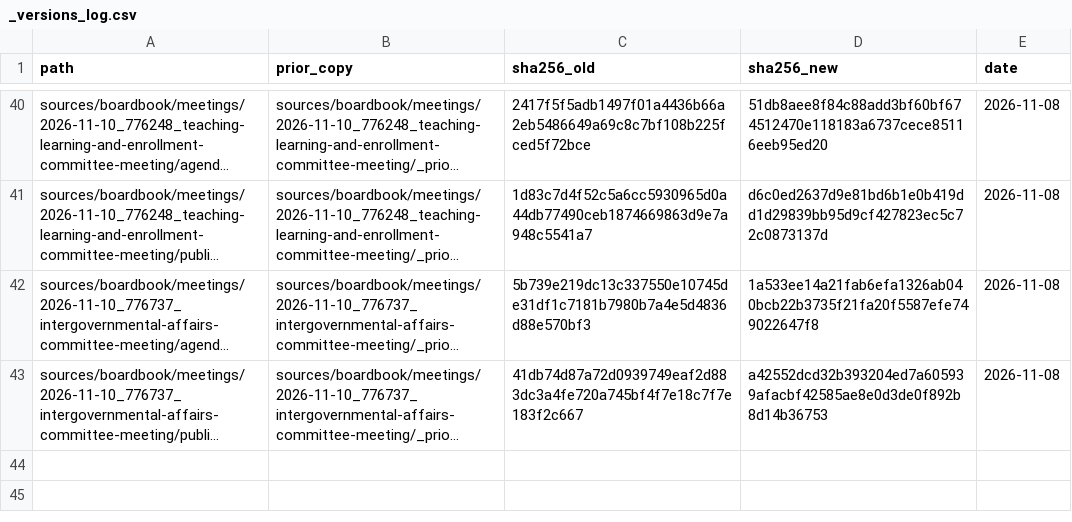
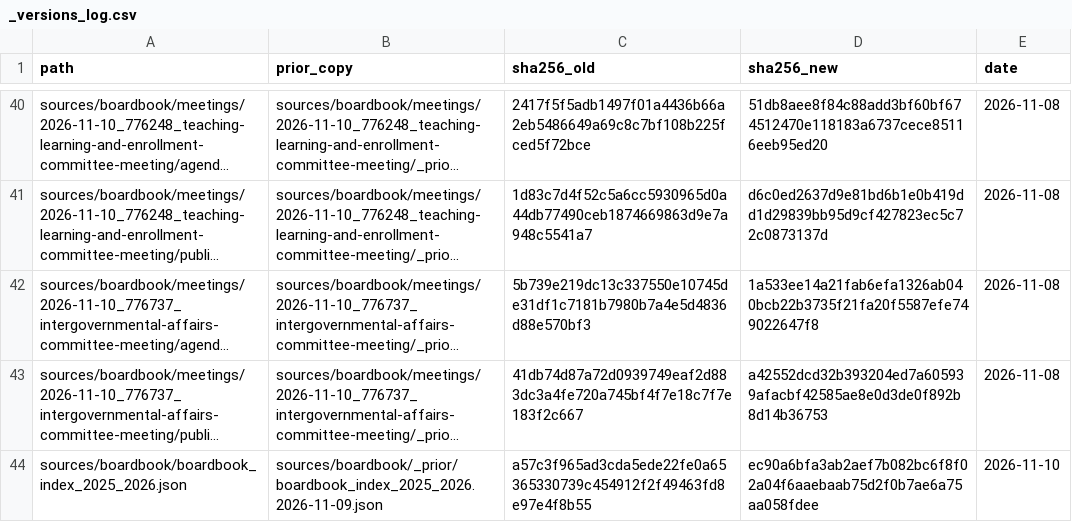
Before and after one commit to timaelliott/save-our-schools, a CSV file: sources/_versions_log.csv, drawn as a sheet; only a part is shown, gaps mark what is left out; long unchanged cells end in …; the diff names each change by its address in the sheet, - before the commit and + after, or states it on an @@ line.

```diff
--- a/sources/_versions_log.csv
+++ b/sources/_versions_log.csv
+row 44: sources/boardbook/boardbook_index_2025_2026.json | sources/boardbook/_prior/boardbook_index_2025_2026.2026-11-09.json | a57c3f965ad3cda5ede22fe0a65365330739c454912f2f49463fd8e97e4f8b55 | ec90a6bfa3ab2aef7b082bc6f8f02a04f6aaebaab75d2f0b7ae6a75aa058fdee | 2026-11-10
```
Also changed, not shown: 11 other files.
